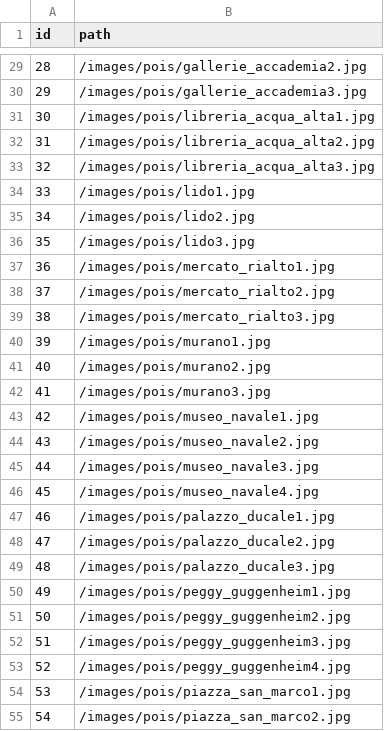
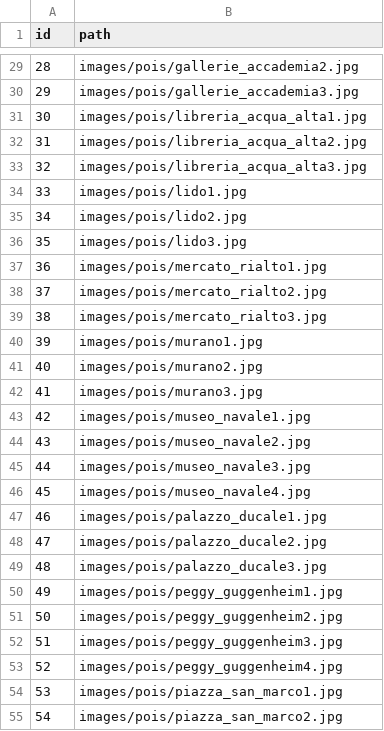
Before and after one commit to andreacerasani/HYP-project, a CSV file: src/assets/csv/images.csv, drawn as a sheet; only a part is shown, gaps mark what is left out; the diff covers the shown part only.

Commit message:
changed images to relative path and fixed invalid character in an event

```diff
--- a/src/assets/csv/images.csv
+++ b/src/assets/csv/images.csv
@@ -29,27 +29,27 @@
-28;/images/pois/gallerie_accademia2.jpg
-29;/images/pois/gallerie_accademia3.jpg
-30;/images/pois/libreria_acqua_alta1.jpg
-31;/images/pois/libreria_acqua_alta2.jpg
-32;/images/pois/libreria_acqua_alta3.jpg
-33;/images/pois/lido1.jpg
-34;/images/pois/lido2.jpg
-35;/images/pois/lido3.jpg
-36;/images/pois/mercato_rialto1.jpg
-37;/images/pois/mercato_rialto2.jpg
-38;/images/pois/mercato_rialto3.jpg
-39;/images/pois/murano1.jpg
-40;/images/pois/murano2.jpg
-41;/images/pois/murano3.jpg
-42;/images/pois/museo_navale1.jpg
-43;/images/pois/museo_navale2.jpg
-44;/images/pois/museo_navale3.jpg
-45;/images/pois/museo_navale4.jpg
-46;/images/pois/palazzo_ducale1.jpg
-47;/images/pois/palazzo_ducale2.jpg
-48;/images/pois/palazzo_ducale3.jpg
-49;/images/pois/peggy_guggenheim1.jpg
-50;/images/pois/peggy_guggenheim2.jpg
-51;/images/pois/peggy_guggenheim3.jpg
-52;/images/pois/peggy_guggenheim4.jpg
-53;/images/pois/piazza_san_marco1.jpg
-54;/images/pois/piazza_san_marco2.jpg
+28;images/pois/gallerie_accademia2.jpg
+29;images/pois/gallerie_accademia3.jpg
+30;images/pois/libreria_acqua_alta1.jpg
+31;images/pois/libreria_acqua_alta2.jpg
+32;images/pois/libreria_acqua_alta3.jpg
+33;images/pois/lido1.jpg
+34;images/pois/lido2.jpg
+35;images/pois/lido3.jpg
+36;images/pois/mercato_rialto1.jpg
+37;images/pois/mercato_rialto2.jpg
+38;images/pois/mercato_rialto3.jpg
+39;images/pois/murano1.jpg
+40;images/pois/murano2.jpg
+41;images/pois/murano3.jpg
+42;images/pois/museo_navale1.jpg
+43;images/pois/museo_navale2.jpg
+44;images/pois/museo_navale3.jpg
+45;images/pois/museo_navale4.jpg
+46;images/pois/palazzo_ducale1.jpg
+47;images/pois/palazzo_ducale2.jpg
+48;images/pois/palazzo_ducale3.jpg
+49;images/pois/peggy_guggenheim1.jpg
+50;images/pois/peggy_guggenheim2.jpg
+51;images/pois/peggy_guggenheim3.jpg
+52;images/pois/peggy_guggenheim4.jpg
+53;images/pois/piazza_san_marco1.jpg
+54;images/pois/piazza_san_marco2.jpg
```
Also changed, not shown: 112 edited cells elsewhere in this file, src/assets/csv/events.csv, 16 other files.
